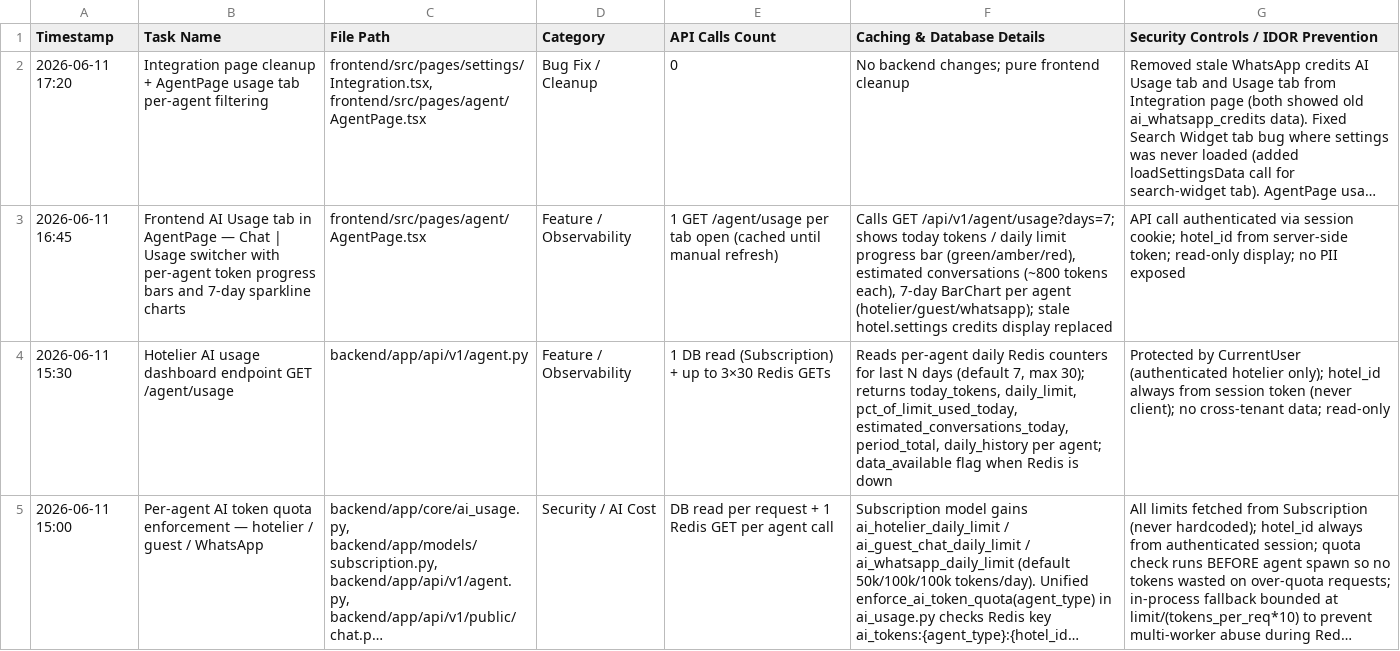
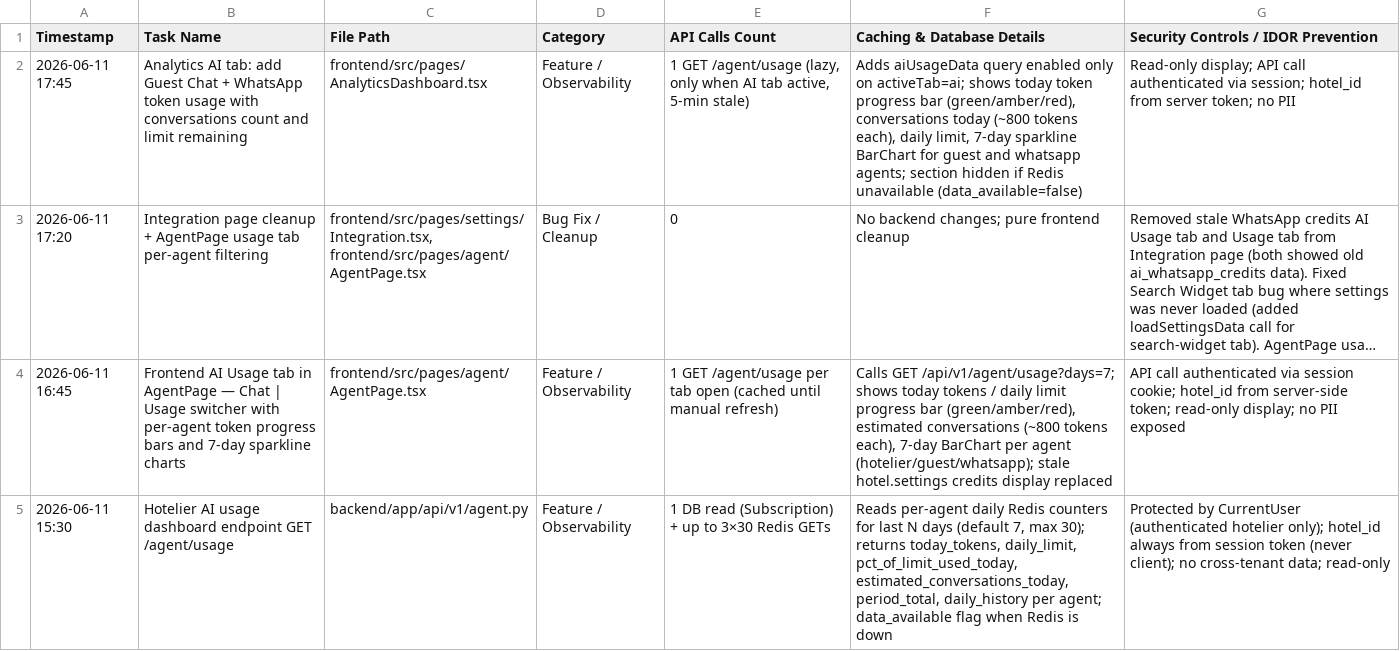
Before and after one commit to ToufiqQureshi/ai-based_booking-engine, a CSV file: work_log_tracker.csv, drawn as a sheet; only a part is shown; the shorter side is filled out with more unchanged rows; long unchanged cells end in …; the diff names each change by its address in the sheet, - before the commit and + after, or states it on an @@ line.

```diff
--- a/work_log_tracker.csv
+++ b/work_log_tracker.csv
+row 2: 2026-06-11 17:45 | Analytics AI tab: add Guest Chat + WhatsApp token usage with conversations count and limit remaining | frontend/src/pages/AnalyticsDashboard.tsx | Feature / Observability | 1 GET /agent/usage (lazy, only when AI tab active, 5-min stale) | Adds aiUsageData query enabled only on activeTab=ai; shows today token progress bar (green/amber/red), conversations today (~800 tokens each), daily limit, 7-day sparkline BarChart for guest and whatsapp agents; section hidden if Redis unavailable (data_available=false) | Read-only display; API call authenticated via session; hotel_id from server token; no PII
```
Also changed, not shown: 1 other file.
